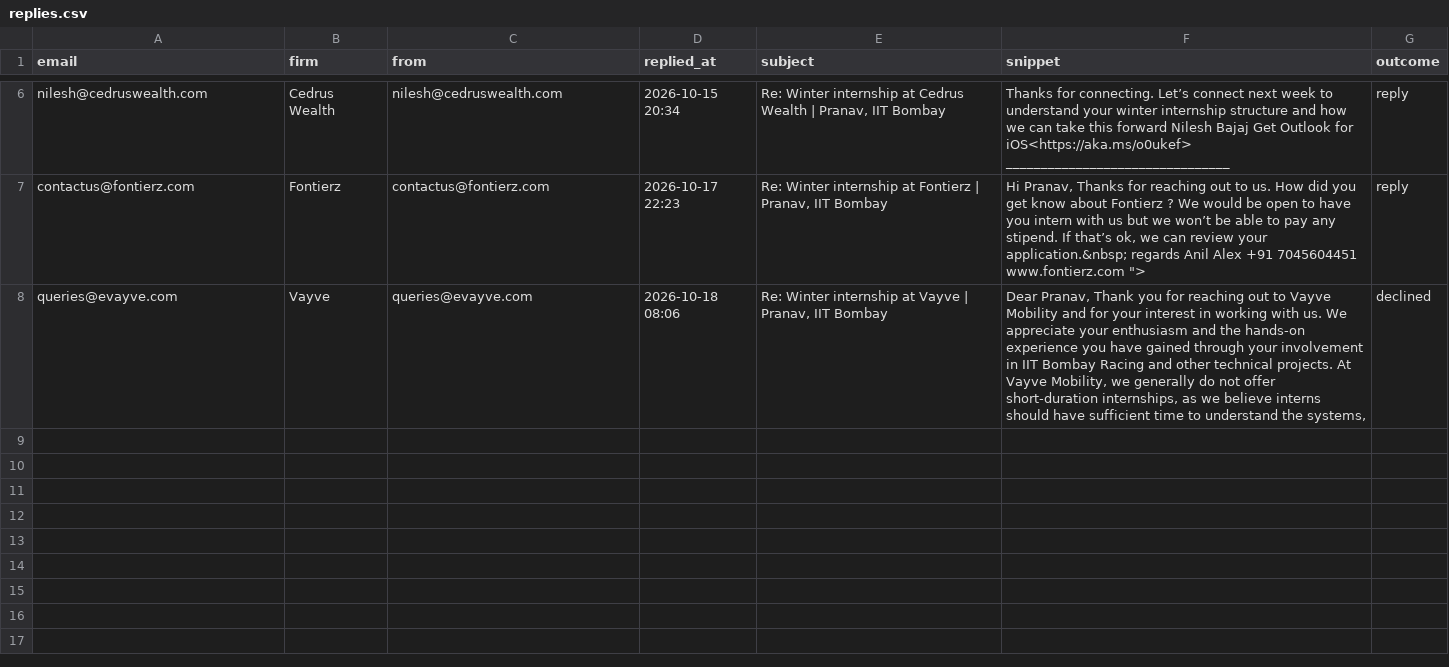
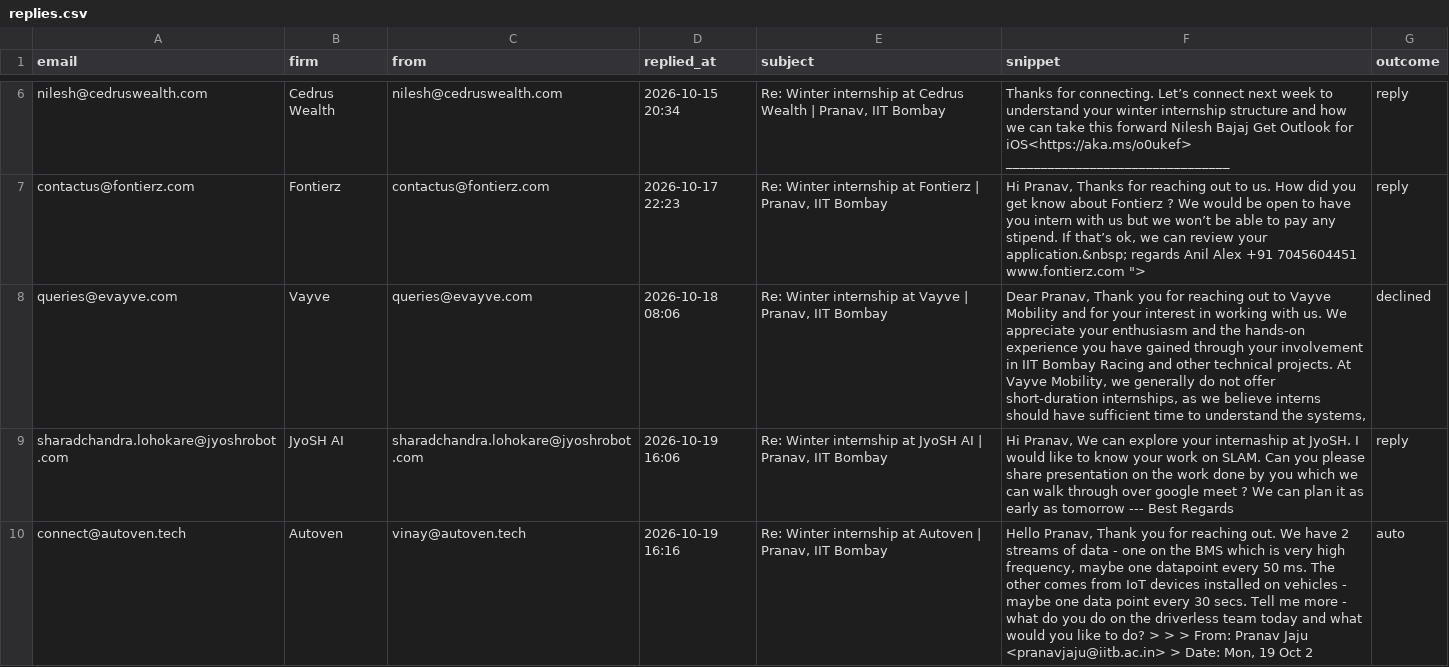
Before and after one commit to pranav-jaju/pune-internship-outreach, a CSV file: data/replies.csv, drawn as a sheet; only a part is shown, gaps mark what is left out.

```diff
--- a/data/replies.csv
+++ b/data/replies.csv
@@ -8 +8,3 @@ contactus@fontierz.com,Fontierz,contactus@fontierz.com,2026-10-17 22:23,"Re: Win
 queries@evayve.com,Vayve,queries@evayve.com,2026-10-18 08:06,"Re: Winter internship at Vayve | Pranav, IIT Bombay","Dear Pranav, Thank you for reaching out to Vayve Mobility and for your interest in working with us. We appreciate your enthusiasm and the hands-on experience you have gained through your involvement in IIT Bombay Racing and other technical projects. At Vayve Mobility, we generally do not offer short-duration internships, as we believe interns should have sufficient time to understand the systems, ",declined
+sharadchandra.lohokare@jyoshrobot.com,JyoSH AI,sharadchandra.lohokare@jyoshrobot.com,2026-10-19 16:06,"Re: Winter internship at JyoSH AI | Pranav, IIT Bombay","Hi Pranav, We can explore your internaship at JyoSH. I would like to know your work on SLAM. Can you please share presentation on the work done by you which we can walk through over google meet ? We can plan it as early as tomorrow --- Best Regards",reply
+connect@autoven.tech,Autoven,vinay@autoven.tech,2026-10-19 16:16,"Re: Winter internship at Autoven | Pranav, IIT Bombay","Hello Pranav, Thank you for reaching out. We have 2 streams of data - one on the BMS which is very high frequency, maybe one datapoint every 50 ms. The other comes from IoT devices installed on vehicles - maybe one data point every 30 secs. Tell me more - what do you do on the driverless team today and what would you like to do? > > > From: Pranav Jaju <pranavjaju@iitb.ac.in> > Date: Mon, 19 Oct 2",auto
```
Also changed, not shown: data/bounces.csv.
